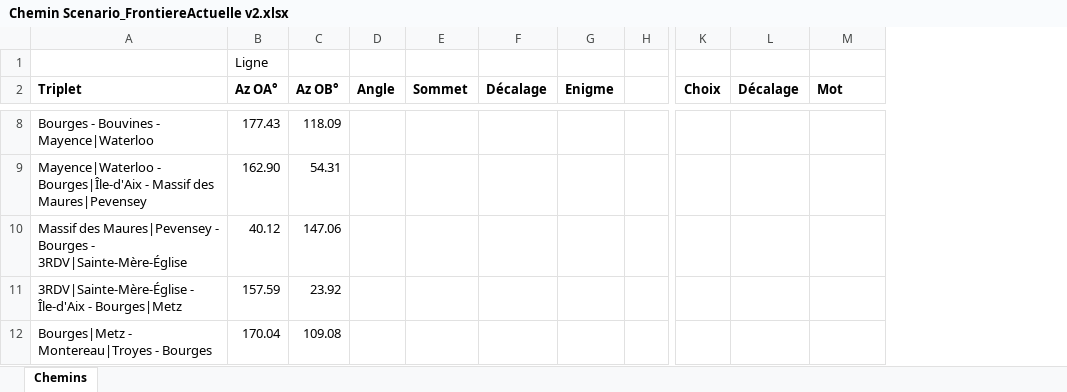
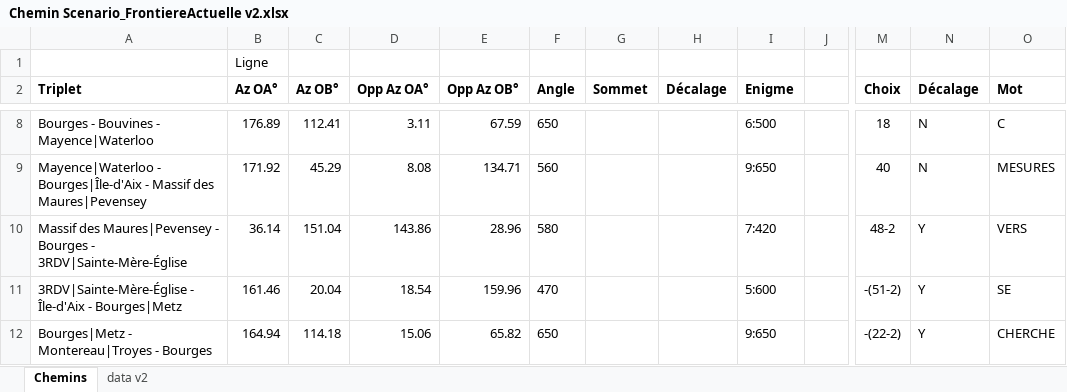
Before and after one commit to jolylaurent78/src, an Excel workbook: exports/Chemin Scenario_FrontiereActuelle v2.xlsx, sheet Chemins, drawn as a sheet; only a part is shown, gaps mark what is left out; values as stored, in another font and other column widths than the file's, no borders; addresses are those after the commit; the diff covers the shown part only; the diff names each change by its address in the sheet, - before the commit and + after, or states it on an @@ line.

```diff
--- a/exports/Chemin Scenario_FrontiereActuelle v2.xlsx (sheet Chemins)
+++ b/exports/Chemin Scenario_FrontiereActuelle v2.xlsx (sheet Chemins)
+sheet tab: data v2
+column D (Opp Az OA°), rows 8-12: 3.11 | 8.08 | 143.86 | 18.54 | 15.06
+column E (Opp Az OB°), rows 8-12: 67.59 | 134.71 | 28.96 | 159.96 | 65.82
-B8 (Az OA°): 177.43
+B8 (Az OA°): 176.89
-C8 (Az OB°): 118.09
+C8 (Az OB°): 112.41
-F8 (Angle): (empty)
+F8 (Angle): 650
-I8 (Enigme): (empty)
+I8 (Enigme): 6:500
-M8 (Choix): (empty)
+M8 (Choix): 18
-N8:N9 (Décalage): (empty)
+N8:N9 (Décalage): N
-O8 (Mot): (empty)
+O8 (Mot): C
-B9 (Az OA°): 162.90
+B9 (Az OA°): 171.92
-C9 (Az OB°): 54.31
+C9 (Az OB°): 45.29
-F9 (Angle): (empty)
+F9 (Angle): 560
-I9 (Enigme): (empty)
+I9 (Enigme): 9:650
-M9 (Choix): (empty)
+M9 (Choix): 40
-O9 (Mot): (empty)
+O9 (Mot): MESURES
-B10 (Az OA°): 40.12
+B10 (Az OA°): 36.14
-C10 (Az OB°): 147.06
+C10 (Az OB°): 151.04
-F10 (Angle): (empty)
+F10 (Angle): 580
-I10 (Enigme): (empty)
+I10 (Enigme): 7:420
-M10 (Choix): (empty)
+M10 (Choix): 48-2
-N10:N12 (Décalage): (empty)
+N10:N12 (Décalage): Y
-O10 (Mot): (empty)
+O10 (Mot): VERS
-B11 (Az OA°): 157.59
+B11 (Az OA°): 161.46
-C11 (Az OB°): 23.92
+C11 (Az OB°): 20.04
-F11 (Angle): (empty)
+F11 (Angle): 470
-I11 (Enigme): (empty)
+I11 (Enigme): 5:600
-M11 (Choix): (empty)
+M11 (Choix): -(51-2)
-O11 (Mot): (empty)
+O11 (Mot): SE
-B12 (Az OA°): 170.04
+B12 (Az OA°): 164.94
-C12 (Az OB°): 109.08
+C12 (Az OB°): 114.18
-F12 (Angle): (empty)
+F12 (Angle): 650
-I12 (Enigme): (empty)
+I12 (Enigme): 9:650
-M12 (Choix): (empty)
+M12 (Choix): -(22-2)
-O12 (Mot): (empty)
+O12 (Mot): CHERCHE
```
Also changed, not shown: 51 edited cells and cell formats elsewhere in this sheet, formulas that keep their value, 3 other files.
